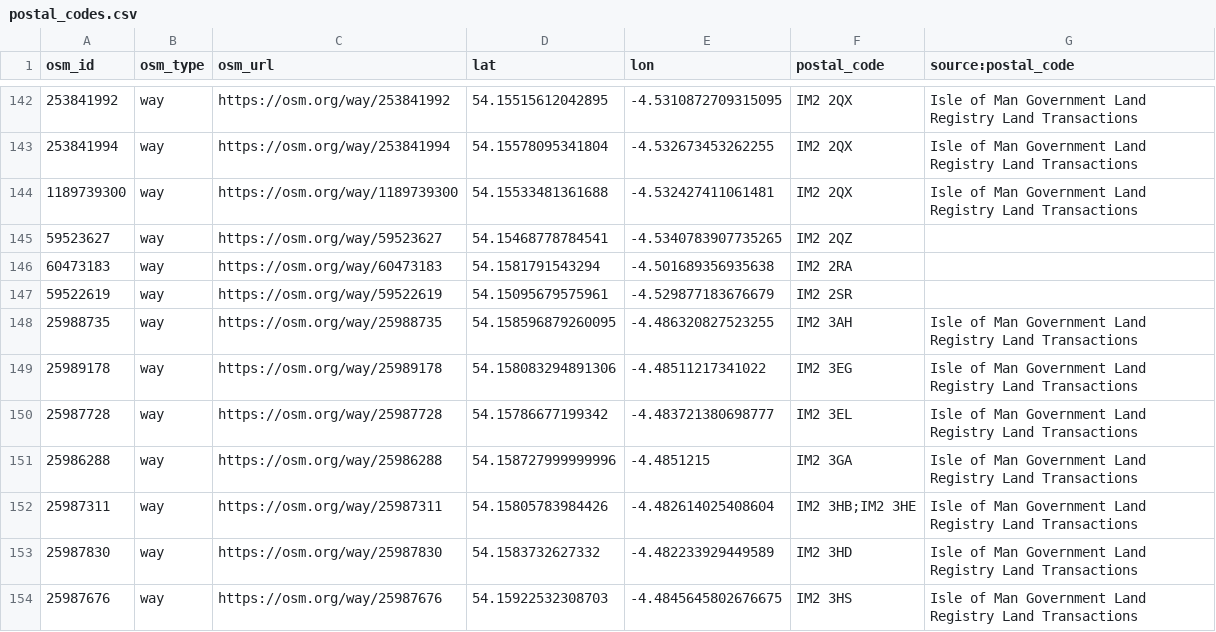
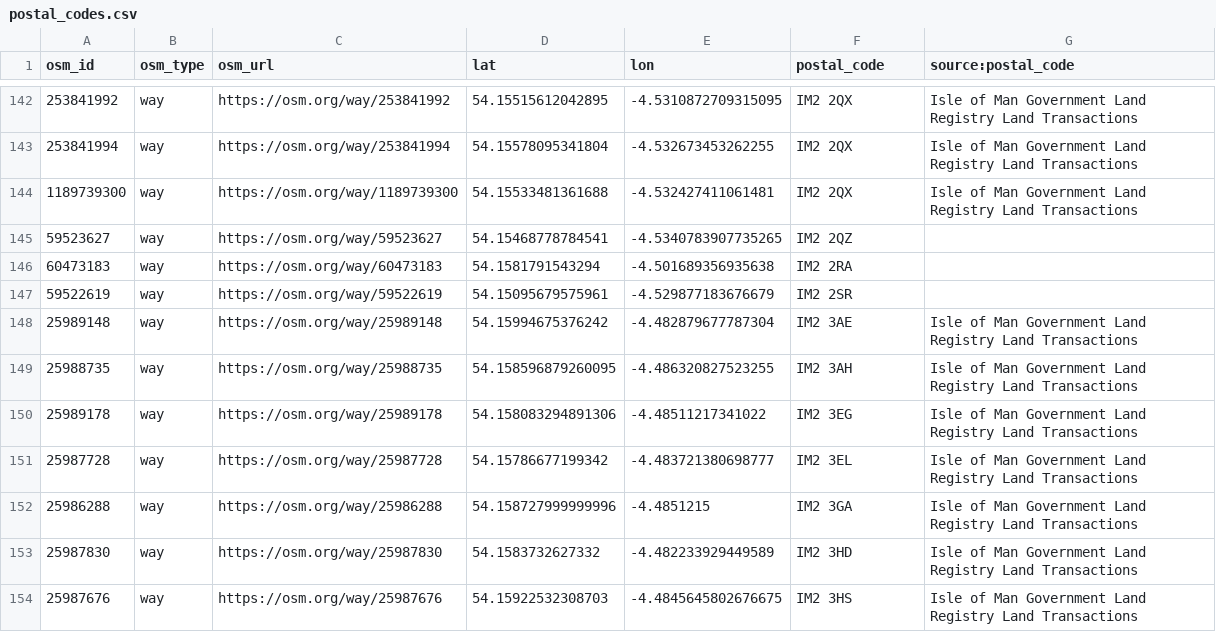
Before and after one commit to dankarran/isleofman-opendata, a CSV file: data/openstreetmap/outputs/postal_codes/postal_codes.csv, drawn as a sheet; only a part is shown, gaps mark what is left out; removed rows and columns are numbered as before the commit, all else as after; the diff covers the shown part only; the diff names each change by its address in the sheet, - before the commit and + after, or states it on an @@ line.

```diff
--- a/data/openstreetmap/outputs/postal_codes/postal_codes.csv
+++ b/data/openstreetmap/outputs/postal_codes/postal_codes.csv
+row 148: 25989148 | way | https://osm.org/way/25989148 | 54.15994675376242 | -4.482879677787304 | IM2 3AE | Isle of Man Government Land Registry Land Transactions
-row 152: 25987311 | way | https://osm.org/way/25987311 | 54.15805783984426 | -4.482614025408604 | IM2 3HB;IM2 3HE | Isle of Man Government Land Registry Land Transactions
```
Also changed, not shown: 1 removed row and 13 edited cells elsewhere in this file, data/openstreetmap/outputs/addresses/addresses.csv, data/openstreetmap/outputs/construction/construction.csv, 28 other files.
